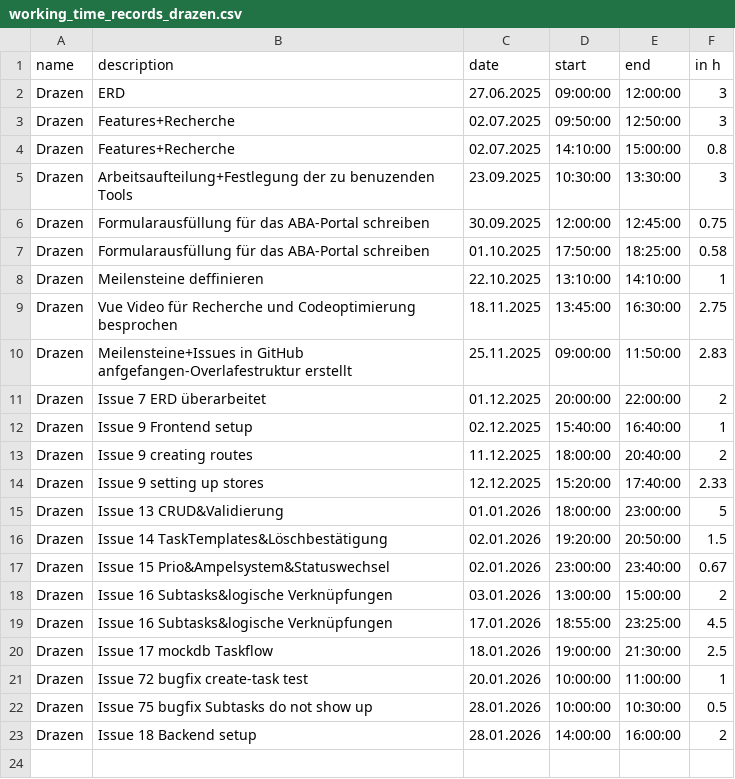
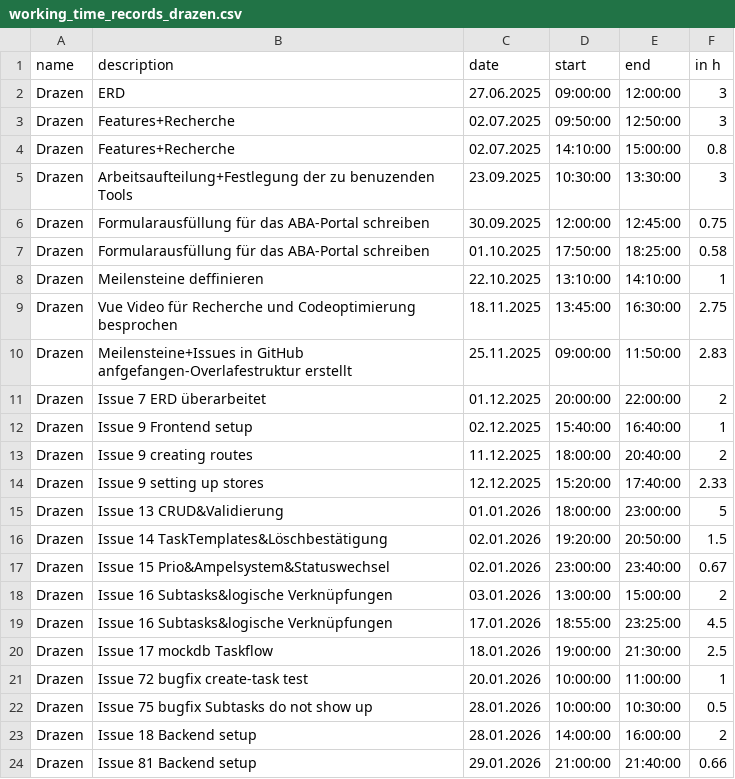
Before and after one commit to kiDra94/EffSync, a CSV file: working_time_records_drazen.csv, drawn as a sheet.

Commit message:
#81: updated

```diff
--- a/working_time_records_drazen.csv
+++ b/working_time_records_drazen.csv
@@ -23 +23,2 @@ Drazen,Issue 75 bugfix Subtasks do not show up,28.01.2026,10:00:00,10:30:00,0.5
 Drazen,Issue 18 Backend setup,28.01.2026,14:00:00,16:00:00,2
+Drazen,Issue 81 Backend setup,29.01.2026,21:00:00,21:40:00,0.66
```
